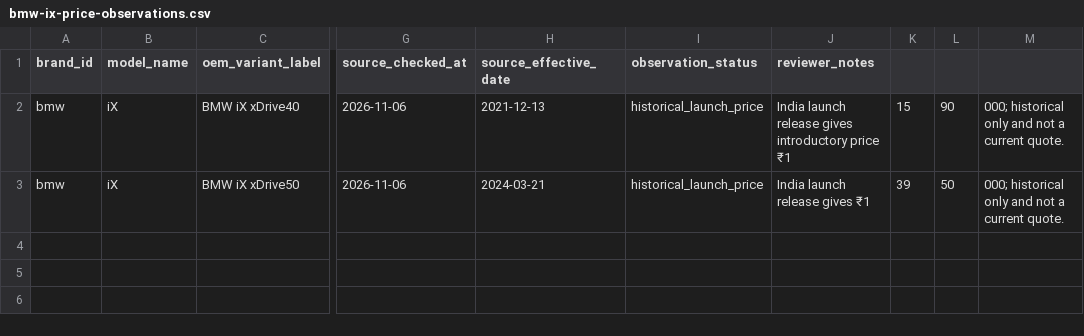
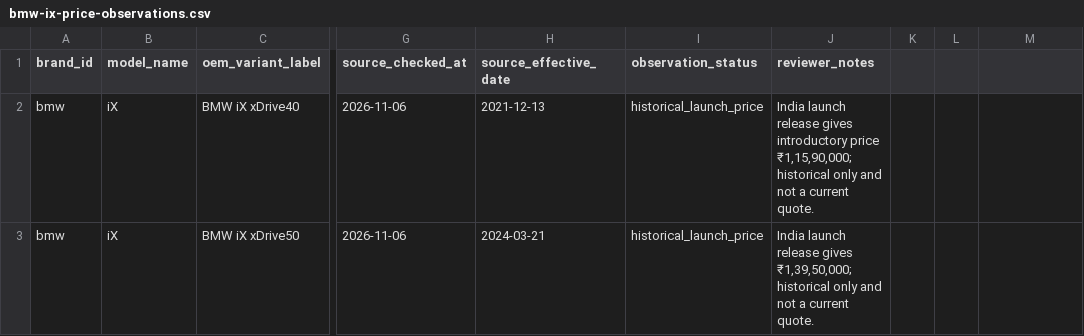
Before and after one commit to itrunks/motivo, a CSV file: data/bmw-ix-price-observations.csv, drawn as a sheet; only a part is shown, gaps mark what is left out; the diff names each change by its address in the sheet, - before the commit and + after, or states it on an @@ line.

Commit message:
Fix BMW iX price CSV quoting and column alignment

```diff
--- a/data/bmw-ix-price-observations.csv
+++ b/data/bmw-ix-price-observations.csv
-J2 (reviewer_notes): …introductory price ₹1
+J2 (reviewer_notes): …introductory price ₹1,15,90,000; historical only and not a current quote.
-K2: 15
+K2: (empty)
-L2: 90
+L2: (empty)
-M2:M3: 000; historical only and not a current quote.
+M2:M3: (empty)
-J3 (reviewer_notes): …release gives ₹1
+J3 (reviewer_notes): …release gives ₹1,39,50,000; historical only and not a current quote.
-K3: 39
+K3: (empty)
-L3: 50
+L3: (empty)
```
